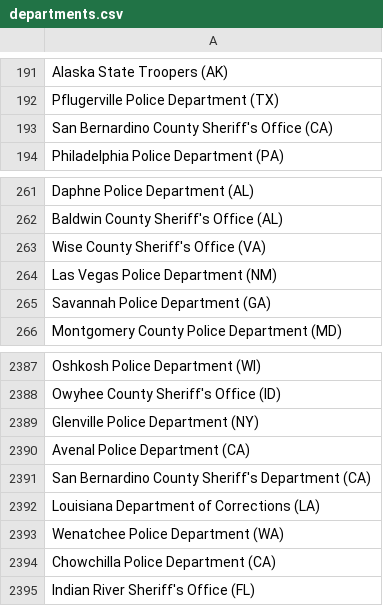
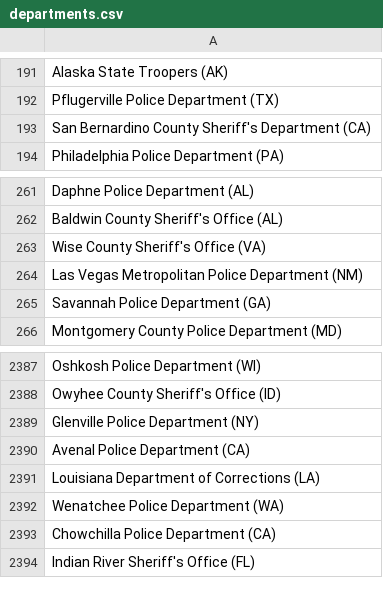
Before and after one commit to connorrothschild/police-killings, a CSV file: public/data/departments.csv, drawn as a sheet; only a part is shown, gaps mark what is left out.

Commit message:
Flat: latest data (2021-11-03T01:16:06.199Z) {   "date": "2021-11-03T01:16:06.199Z",   "files": [     {       "name": "public/data/cleaned.csv",       "deltaBytes": 298,       "source": "https://mappingpoliceviolence.org/s/MPVDatasetDownload.xlsx"     },     {       "name": "public/data/departments.csv",       "deltaBytes": -31,       "source": "https://mappingpoliceviolence.org/s/MPVDatasetDownload.xlsx"     },     {       "name": "public/data/raw.xlsx",       "deltaBytes": 6234,       "source": "https://mappingpoliceviolence.org/s/MPVDatasetDownload.xlsx"     }   ] }

```diff
--- a/public/data/departments.csv
+++ b/public/data/departments.csv
@@ -192,3 +192,3 @@ Alaska State Troopers (AK)
 Pflugerville Police Department (TX)
-San Bernardino County Sheriff's Office (CA)
+San Bernardino County Sheriff's Department (CA)
 Philadelphia Police Department (PA)
@@ -263,3 +263,3 @@ Baldwin County Sheriff's Office (AL)
 Wise County Sheriff's Office (VA)
-Las Vegas Police Department (NM)
+Las Vegas Metropolitan Police Department (NM)
 Savannah Police Department (GA)
@@ -2390,3 +2390,2 @@ Glenville Police Department (NY)
 Avenal Police Department (CA)
-San Bernardino County Sheriff's Department (CA)
 Louisiana Department of Corrections (LA)
```
Also changed, not shown: 1 other file.
